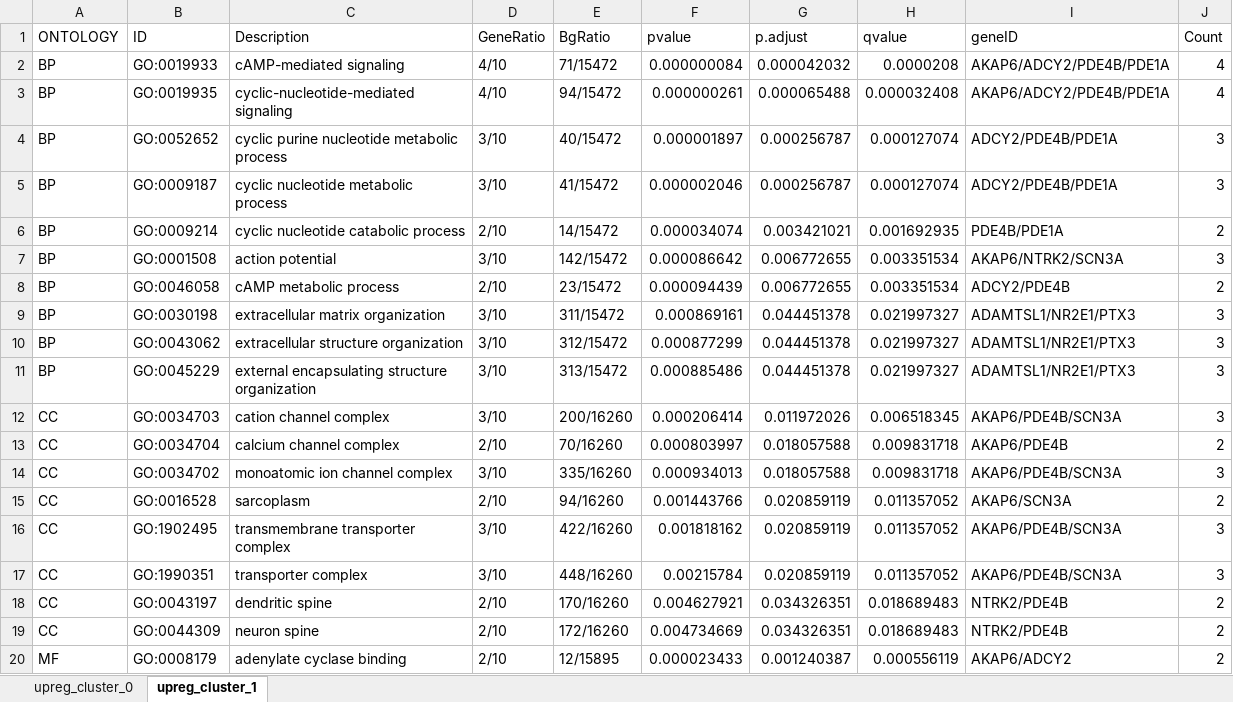
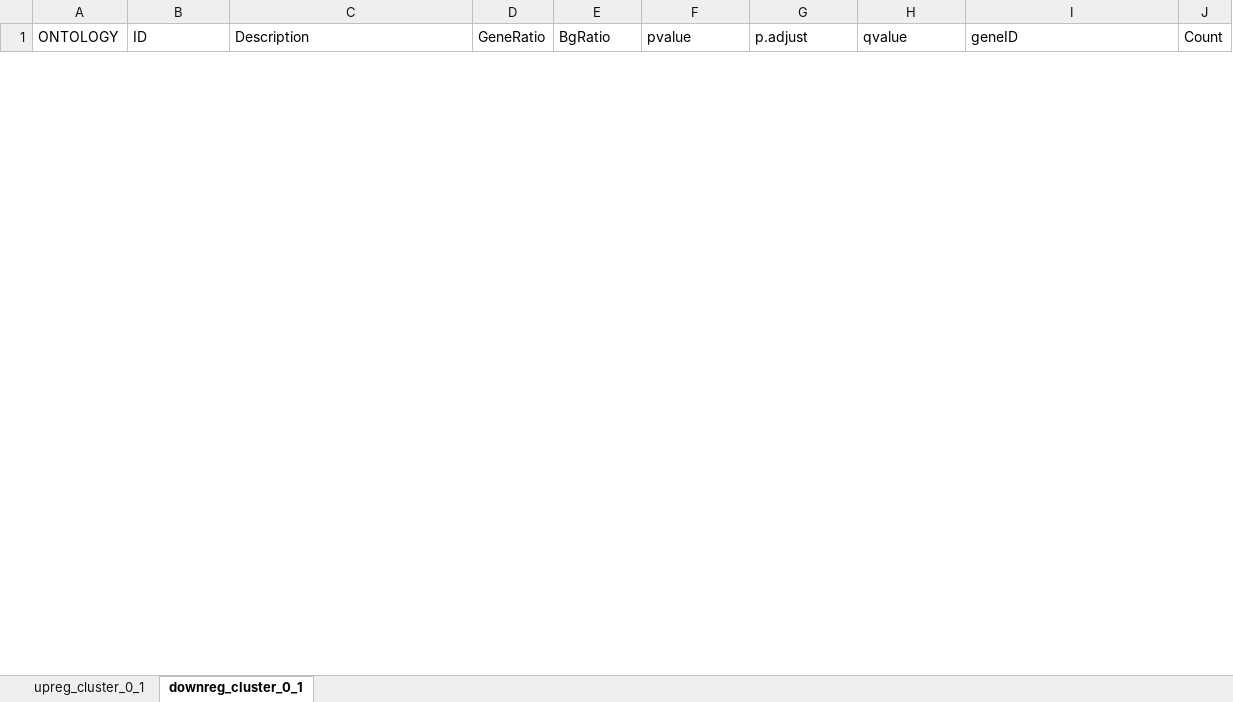
Before and after one commit to Molecular-Neurogenetics/L1CRISPR_Adami_2025, an Excel workbook: 10X/results/tables/goenrich_cluster_0_1_cluster.xlsx, sheet downreg_cluster_0_1, drawn as a sheet; only a part is shown; values as stored, in another font and other column widths than the file's, no borders; removed rows and columns are numbered as before the commit, all else as after; the diff covers the shown part only; the diff names each change by its address in the sheet, - before the commit and + after, or states it on an @@ line.

Commit message:
Clean data
Gene DEA for each experiment and GO enrichment analysis for upregulated genes in both clusters (0 or 1) AND downregulated genes in both clusters (0 or 1)

```diff
--- a/10X/results/tables/goenrich_cluster_0_1_cluster.xlsx (sheet downreg_cluster_0_1)
+++ b/10X/results/tables/goenrich_cluster_0_1_cluster.xlsx (sheet downreg_cluster_0_1)
-sheet tab: upreg_cluster_0
+sheet tab: upreg_cluster_0_1
-sheet tab: upreg_cluster_1
+sheet tab: downreg_cluster_0_1
-row 2: BP | GO:0019933 | cAMP-mediated signaling | 4/10 | 71/15472 | 0.000000084 | 0.000042032 | 0.0000208 | AKAP6/ADCY2/PDE4B/PDE1A | 4
-row 3: BP | GO:0019935 | cyclic-nucleotide-mediated signaling | 4/10 | 94/15472 | 0.000000261 | 0.000065488 | 0.000032408 | AKAP6/ADCY2/PDE4B/PDE1A | 4
-row 4: BP | GO:0052652 | cyclic purine nucleotide metabolic process | 3/10 | 40/15472 | 0.000001897 | 0.000256787 | 0.000127074 | ADCY2/PDE4B/PDE1A | 3
-row 5: BP | GO:0009187 | cyclic nucleotide metabolic process | 3/10 | 41/15472 | 0.000002046 | 0.000256787 | 0.000127074 | ADCY2/PDE4B/PDE1A | 3
-row 6: BP | GO:0009214 | cyclic nucleotide catabolic process | 2/10 | 14/15472 | 0.000034074 | 0.003421021 | 0.001692935 | PDE4B/PDE1A | 2
-row 7: BP | GO:0001508 | action potential | 3/10 | 142/15472 | 0.000086642 | 0.006772655 | 0.003351534 | AKAP6/NTRK2/SCN3A | 3
-row 8: BP | GO:0046058 | cAMP metabolic process | 2/10 | 23/15472 | 0.000094439 | 0.006772655 | 0.003351534 | ADCY2/PDE4B | 2
-row 9: BP | GO:0030198 | extracellular matrix organization | 3/10 | 311/15472 | 0.000869161 | 0.044451378 | 0.021997327 | ADAMTSL1/NR2E1/PTX3 | 3
-row 10: BP | GO:0043062 | extracellular structure organization | 3/10 | 312/15472 | 0.000877299 | 0.044451378 | 0.021997327 | ADAMTSL1/NR2E1/PTX3 | 3
-row 11: BP | GO:0045229 | external encapsulating structure organization | 3/10 | 313/15472 | 0.000885486 | 0.044451378 | 0.021997327 | ADAMTSL1/NR2E1/PTX3 | 3
-row 12: CC | GO:0034703 | cation channel complex | 3/10 | 200/16260 | 0.000206414 | 0.011972026 | 0.006518345 | AKAP6/PDE4B/SCN3A | 3
-row 13: CC | GO:0034704 | calcium channel complex | 2/10 | 70/16260 | 0.000803997 | 0.018057588 | 0.009831718 | AKAP6/PDE4B | 2
-row 14: CC | GO:0034702 | monoatomic ion channel complex | 3/10 | 335/16260 | 0.000934013 | 0.018057588 | 0.009831718 | AKAP6/PDE4B/SCN3A | 3
-row 15: CC | GO:0016528 | sarcoplasm | 2/10 | 94/16260 | 0.001443766 | 0.020859119 | 0.011357052 | AKAP6/SCN3A | 2
-row 16: CC | GO:1902495 | transmembrane transporter complex | 3/10 | 422/16260 | 0.001818162 | 0.020859119 | 0.011357052 | AKAP6/PDE4B/SCN3A | 3
-row 17: CC | GO:1990351 | transporter complex | 3/10 | 448/16260 | 0.00215784 | 0.020859119 | 0.011357052 | AKAP6/PDE4B/SCN3A | 3
-row 18: CC | GO:0043197 | dendritic spine | 2/10 | 170/16260 | 0.004627921 | 0.034326351 | 0.018689483 | NTRK2/PDE4B | 2
-row 19: CC | GO:0044309 | neuron spine | 2/10 | 172/16260 | 0.004734669 | 0.034326351 | 0.018689483 | NTRK2/PDE4B | 2
-row 20: MF | GO:0008179 | adenylate cyclase binding | 2/10 | 12/15895 | 0.000023433 | 0.001240387 | 0.000556119 | AKAP6/ADCY2 | 2
```
Also changed, not shown: 3 added rows and 19 removed rows elsewhere in this sheet, sheet upreg_cluster_0_1, 1 other file.
